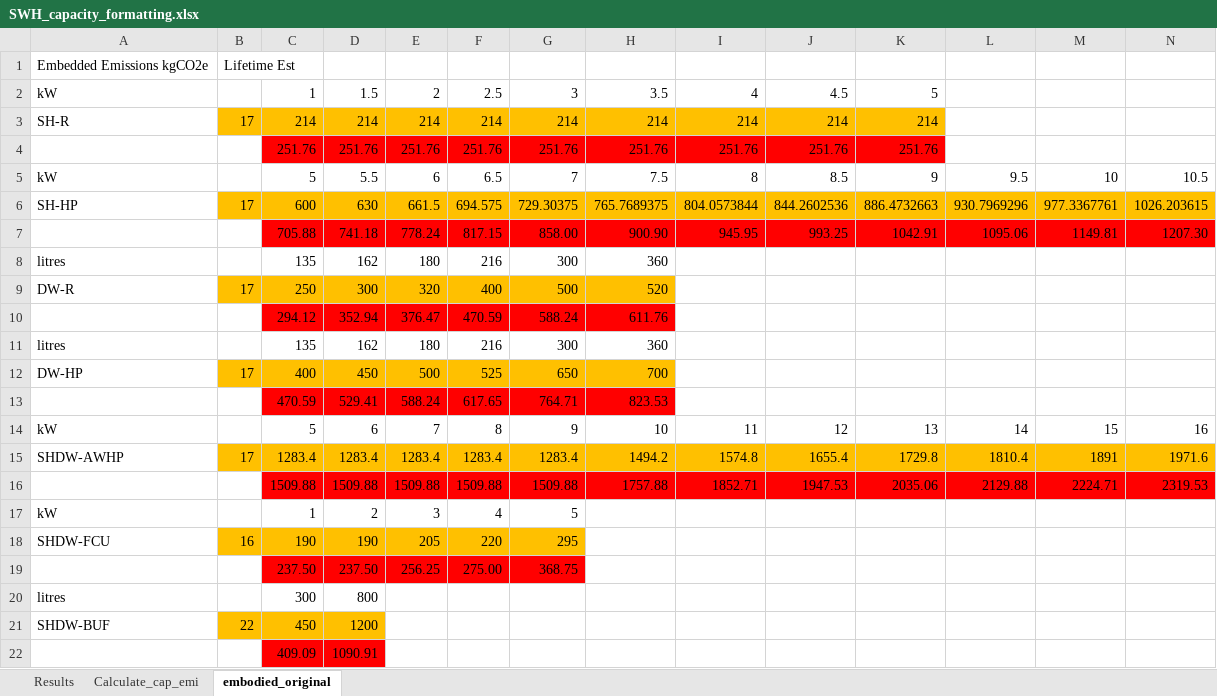
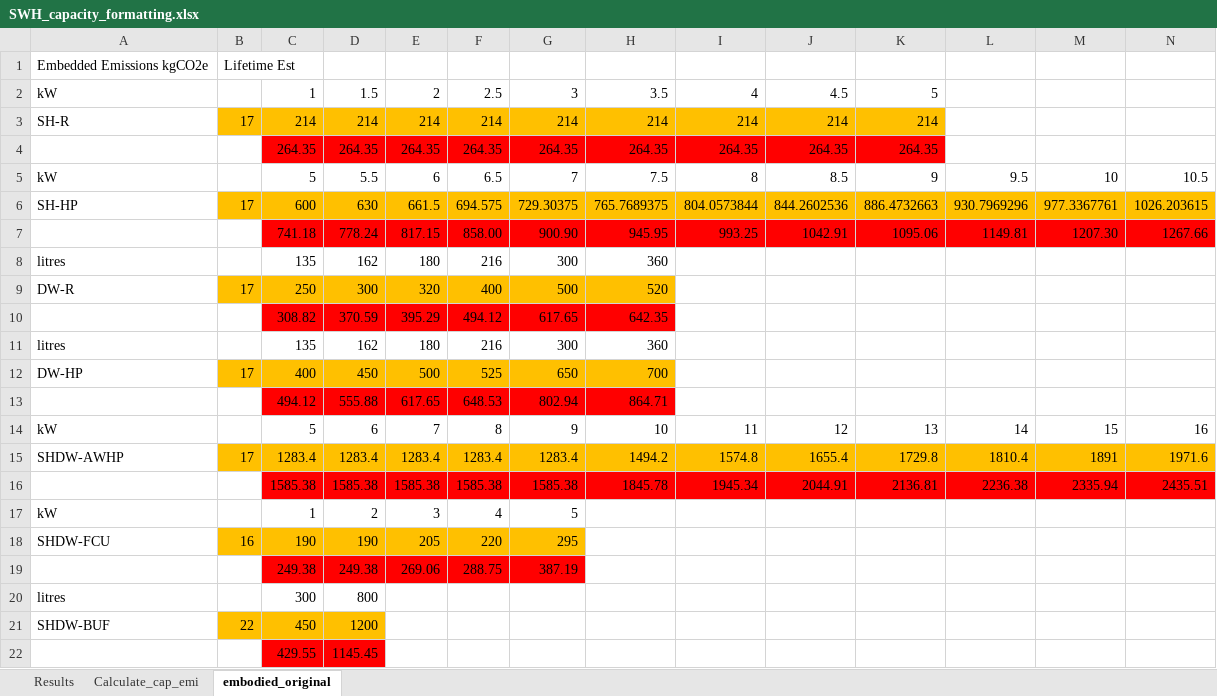
Before and after one commit to pxgo17/EECA_SWH_LCA, an Excel workbook: excel/SWH_capacity_formatting.xlsx, sheet embodied_original, drawn as a sheet; only a part is shown; values as stored, in another font and other column widths than the file's, no borders; removed rows and columns are numbered as before the commit, all else as after; rows hold the shown columns only; the diff names each change by its address in the sheet, - before the commit and + after, or states it on an @@ line.

```diff
--- a/excel/SWH_capacity_formatting.xlsx (sheet embodied_original)
+++ b/excel/SWH_capacity_formatting.xlsx (sheet embodied_original)
-row 4:  |  | 251.76 | 251.76 | 251.76 | 251.76 | 251.76 | 251.76 | 251.76 | 251.76 | 251.76
+row 4:  |  | 264.35 | 264.35 | 264.35 | 264.35 | 264.35 | 264.35 | 264.35 | 264.35 | 264.35
-row 7:  |  | 705.88 | 741.18 | 778.24 | 817.15 | 858.00 | 900.90 | 945.95 | 993.25 | 1042.91 | 1095.06 | 1149.81 | 1207.30
+row 7:  |  | 741.18 | 778.24 | 817.15 | 858.00 | 900.90 | 945.95 | 993.25 | 1042.91 | 1095.06 | 1149.81 | 1207.30 | 1267.66
-row 10:  |  | 294.12 | 352.94 | 376.47 | 470.59 | 588.24 | 611.76
+row 10:  |  | 308.82 | 370.59 | 395.29 | 494.12 | 617.65 | 642.35
-row 13:  |  | 470.59 | 529.41 | 588.24 | 617.65 | 764.71 | 823.53
+row 13:  |  | 494.12 | 555.88 | 617.65 | 648.53 | 802.94 | 864.71
-row 16:  |  | 1509.88 | 1509.88 | 1509.88 | 1509.88 | 1509.88 | 1757.88 | 1852.71 | 1947.53 | 2035.06 | 2129.88 | 2224.71 | 2319.53
+row 16:  |  | 1585.38 | 1585.38 | 1585.38 | 1585.38 | 1585.38 | 1845.78 | 1945.34 | 2044.91 | 2136.81 | 2236.38 | 2335.94 | 2435.51
-row 19:  |  | 237.50 | 237.50 | 256.25 | 275.00 | 368.75
+row 19:  |  | 249.38 | 249.38 | 269.06 | 288.75 | 387.19
-row 22:  |  | 409.09 | 1090.91
+row 22:  |  | 429.55 | 1145.45
```
Also changed, not shown: sheet Results, sheet Calculate_cap_emi, 53 other files.
